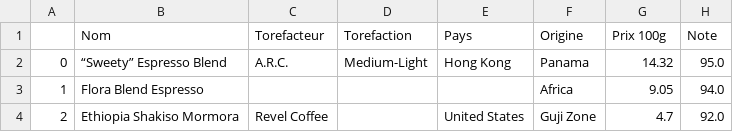
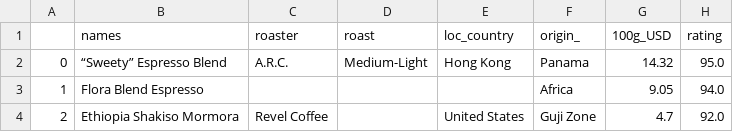
Before and after one commit to Phiere/Python-Project---Drinks-Advisor, a CSV file: dataBases/Filtering/Uniques_elements/coffee_unique_elements.csv, drawn as a sheet; only a part is shown; removed rows and columns are numbered as before the commit, all else as after; the diff names each change by its address in the sheet, - before the commit and + after, or states it on an @@ line.

```diff
--- a/dataBases/Filtering/Uniques_elements/coffee_unique_elements.csv
+++ b/dataBases/Filtering/Uniques_elements/coffee_unique_elements.csv
-row 1:  | Nom | Torefacteur | Torefaction | Pays | Origine | Prix 100g | Note
+row 1:  | names | roaster | roast | loc_country | origin_ | 100g_USD | rating
```
Also changed, not shown: dataBases/Filtering/Uniques_elements/cocktail_unique_elements.csv, dataBases/Filtering/Uniques_elements/mocktail_unique_elements.csv, 15 other files.
